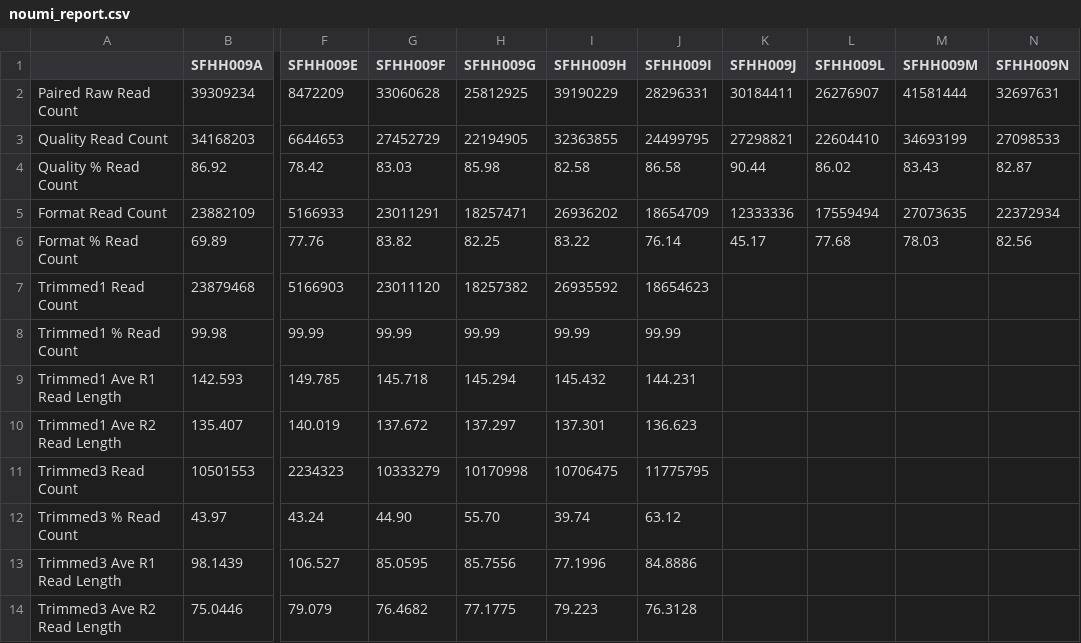
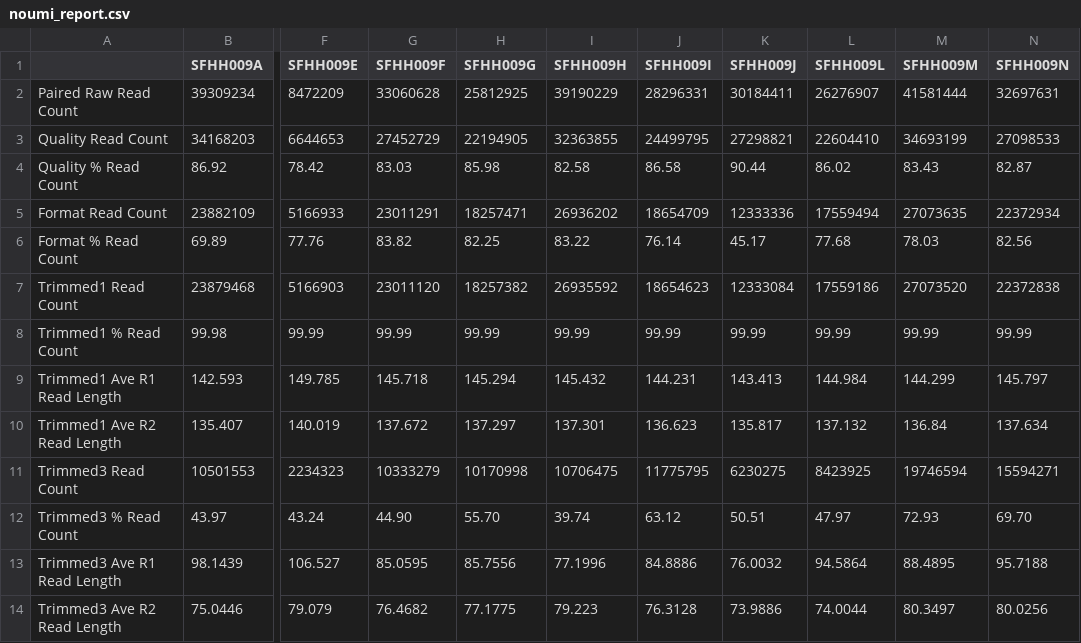
Before and after one commit to ucsffrancislab/genomics, a CSV file: data/20211208-EV/20211208-preprocessing/noumi_report.csv, drawn as a sheet; only a part is shown, gaps mark what is left out; the diff covers the shown part only; the diff names each change by its address in the sheet, - before the commit and + after, or states it on an @@ line.

Commit message:
More data to report

```diff
--- a/data/20211208-EV/20211208-preprocessing/noumi_report.csv
+++ b/data/20211208-EV/20211208-preprocessing/noumi_report.csv
-K7 (SFHH009J): (empty)
+K7 (SFHH009J): 12333084
-L7 (SFHH009L): (empty)
+L7 (SFHH009L): 17559186
-M7 (SFHH009M): (empty)
+M7 (SFHH009M): 27073520
-N7 (SFHH009N): (empty)
+N7 (SFHH009N): 22372838
-K8 (SFHH009J): (empty)
+K8 (SFHH009J): 99.99
-L8 (SFHH009L): (empty)
+L8 (SFHH009L): 99.99
-M8 (SFHH009M): (empty)
+M8 (SFHH009M): 99.99
-N8 (SFHH009N): (empty)
+N8 (SFHH009N): 99.99
-K9 (SFHH009J): (empty)
+K9 (SFHH009J): 143.413
-L9 (SFHH009L): (empty)
+L9 (SFHH009L): 144.984
-M9 (SFHH009M): (empty)
+M9 (SFHH009M): 144.299
-N9 (SFHH009N): (empty)
+N9 (SFHH009N): 145.797
-K10 (SFHH009J): (empty)
+K10 (SFHH009J): 135.817
-L10 (SFHH009L): (empty)
+L10 (SFHH009L): 137.132
-M10 (SFHH009M): (empty)
+M10 (SFHH009M): 136.84
-N10 (SFHH009N): (empty)
+N10 (SFHH009N): 137.634
-K11 (SFHH009J): (empty)
+K11 (SFHH009J): 6230275
-L11 (SFHH009L): (empty)
+L11 (SFHH009L): 8423925
-M11 (SFHH009M): (empty)
+M11 (SFHH009M): 19746594
-N11 (SFHH009N): (empty)
+N11 (SFHH009N): 15594271
-K12 (SFHH009J): (empty)
+K12 (SFHH009J): 50.51
-L12 (SFHH009L): (empty)
+L12 (SFHH009L): 47.97
-M12 (SFHH009M): (empty)
+M12 (SFHH009M): 72.93
-N12 (SFHH009N): (empty)
+N12 (SFHH009N): 69.70
-K13 (SFHH009J): (empty)
+K13 (SFHH009J): 76.0032
-L13 (SFHH009L): (empty)
+L13 (SFHH009L): 94.5864
-M13 (SFHH009M): (empty)
+M13 (SFHH009M): 88.4895
-N13 (SFHH009N): (empty)
+N13 (SFHH009N): 95.7188
-K14 (SFHH009J): (empty)
+K14 (SFHH009J): 73.9886
-L14 (SFHH009L): (empty)
+L14 (SFHH009L): 74.0044
-M14 (SFHH009M): (empty)
+M14 (SFHH009M): 80.3497
-N14 (SFHH009N): (empty)
+N14 (SFHH009N): 80.0256
```
Also changed, not shown: 18 edited cells elsewhere in this file, data/20211208-EV/20211208-preprocessing/report.csv, 2 other files.
